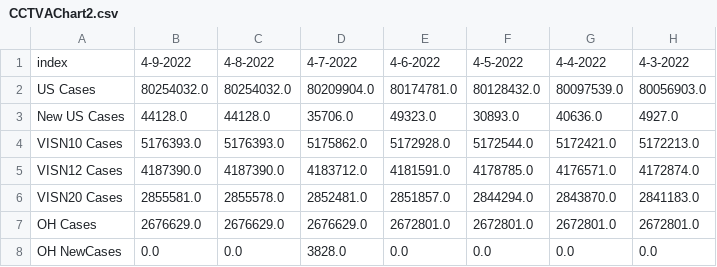
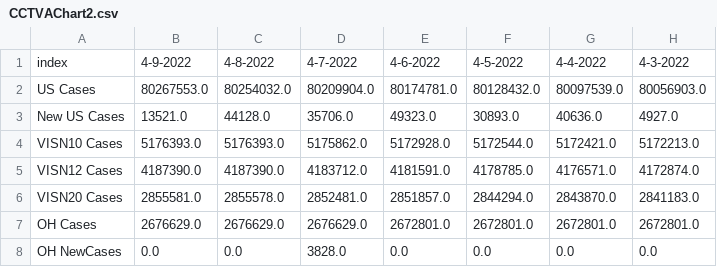
Before and after one commit to trebbag/VACovid, a CSV file: CCTVAChart2.csv, drawn as a sheet; only a part is shown; the diff names each change by its address in the sheet, - before the commit and + after, or states it on an @@ line.

```diff
--- a/CCTVAChart2.csv
+++ b/CCTVAChart2.csv
-B2: 80254032.0
+B2: 80267553.0
-B3: 44128.0
+B3: 13521.0
```
Also changed, not shown: VAChart.csv.
